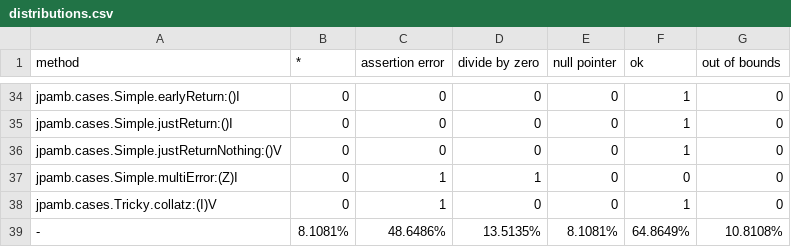
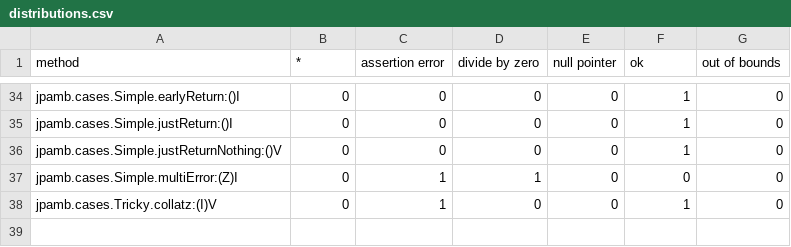
Before and after one commit to radoslavKiryazov/jpamb-fuzzer, a CSV file: jfuzzer/report_preprocess/distributions.csv, drawn as a sheet; only a part is shown, gaps mark what is left out; the diff names each change by its address in the sheet, - before the commit and + after, or states it on an @@ line.

```diff
--- a/jfuzzer/report_preprocess/distributions.csv
+++ b/jfuzzer/report_preprocess/distributions.csv
-row 39: - | 8.1081% | 48.6486% | 13.5135% | 8.1081% | 64.8649% | 10.8108%
```
Also changed, not shown: 6 other files.
